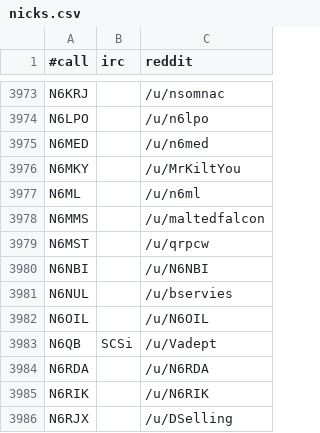
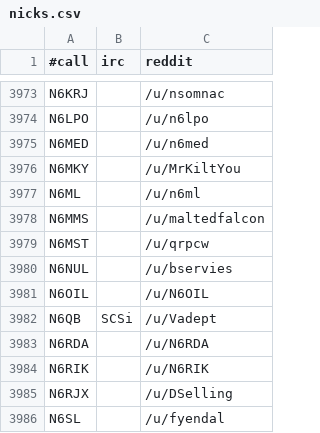
Before and after one commit to molo1134/qrmbot, a CSV file: lib/nicks.csv, drawn as a sheet; only a part is shown, gaps mark what is left out; the shorter side is filled out with more unchanged rows; the diff names each change by its address in the sheet, - before the commit and + after, or states it on an @@ line.

Commit message:
remove fake N6NBI

```diff
--- a/lib/nicks.csv
+++ b/lib/nicks.csv
-row 3980: N6NBI |  | /u/N6NBI
```
